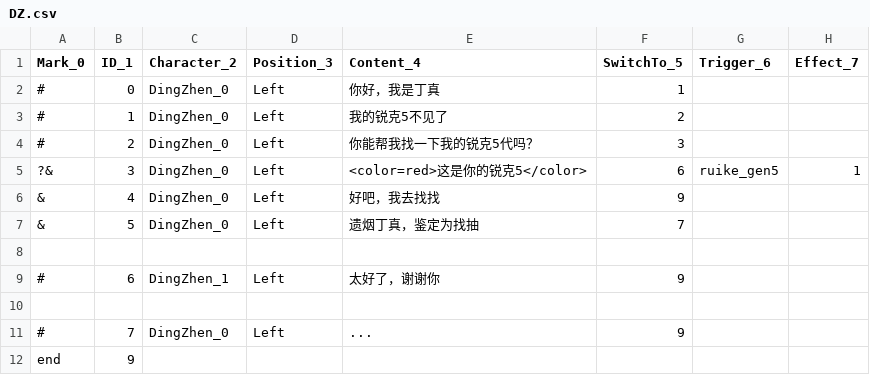
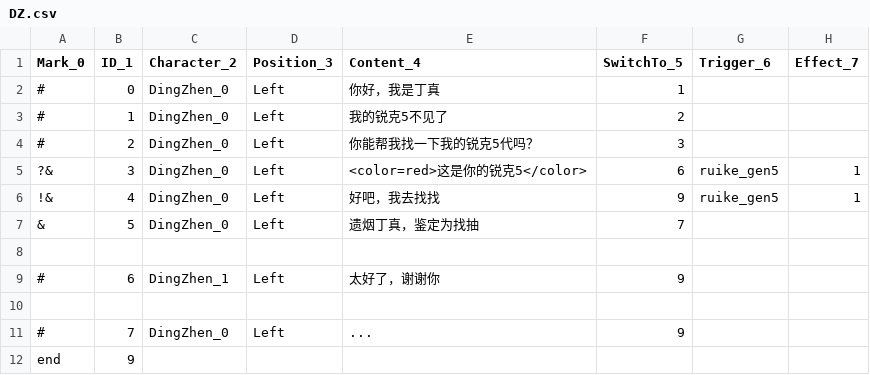
Before and after one commit to MokuAlinka/ProjectQ, a CSV file: Assets/Scenes/TestSource/Book/DZ.csv, drawn as a sheet.

```diff
--- a/Assets/Scenes/TestSource/Book/DZ.csv
+++ b/Assets/Scenes/TestSource/Book/DZ.csv
@@ -5,3 +5,3 @@
 ?&,3,DingZhen_0,Left,<color=red>这是你的锐克5</color>,6,ruike_gen5,1
-&,4,DingZhen_0,Left,好吧，我去找找,9,,
+!&,4,DingZhen_0,Left,好吧，我去找找,9,ruike_gen5,1
 &,5,DingZhen_0,Left,遗烟丁真，鉴定为找抽,7,,
```
Also changed, not shown: 26 other files.
